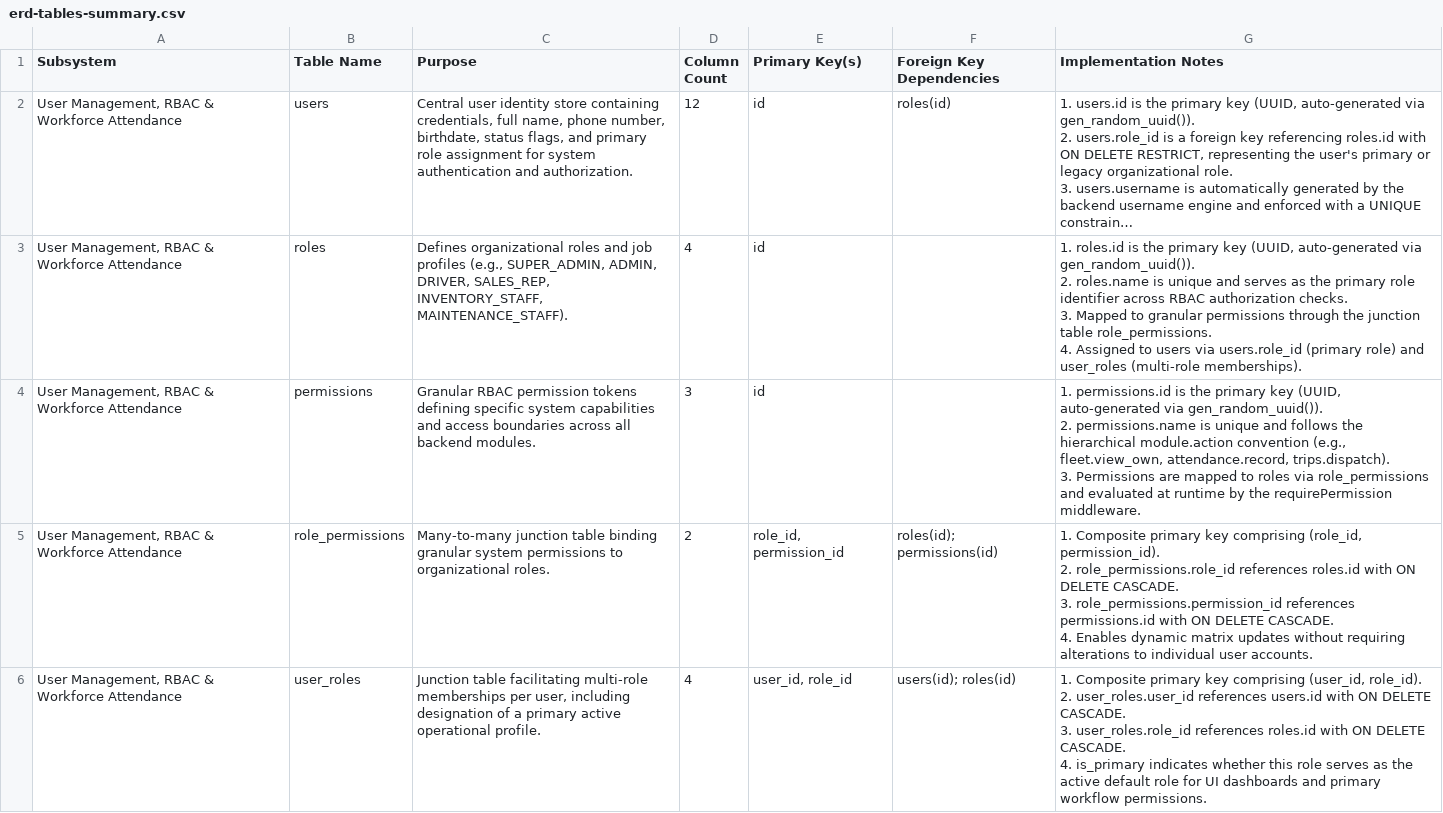
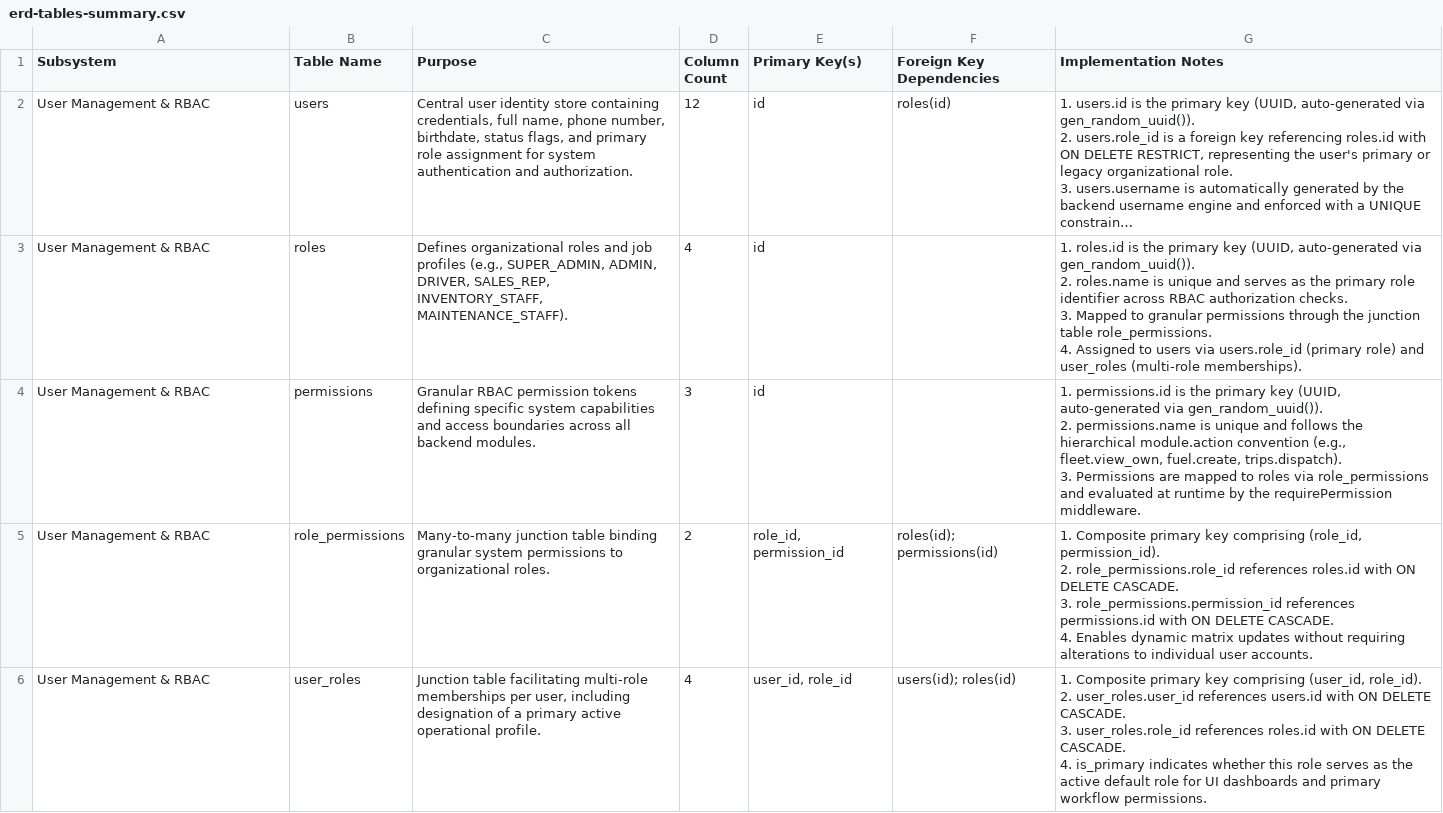
Before and after one commit to madayawgas/madayawgas-backend, a CSV file: docs/erd-tables-summary.csv, drawn as a sheet; only a part is shown; long unchanged cells end in …; ↵ is a line break in a cell; the diff covers the shown part only; the diff names each change by its address in the sheet, - before the commit and + after, or states it on an @@ line.

```diff
--- a/docs/erd-tables-summary.csv
+++ b/docs/erd-tables-summary.csv
-A2:A6 (Subsystem): User Management, RBAC & Workforce Attendance
+A2:A6 (Subsystem): User Management & RBAC
-G4 (Implementation Notes): …(e.g., fleet.view_own, attendance.record, trips.dispatch). ↵ 3.…
+G4 (Implementation Notes): …(e.g., fleet.view_own, fuel.create, trips.dispatch). ↵ 3.…
```
Also changed, not shown: 1 removed row and 3 edited cells elsewhere in this file, 35 other files.
